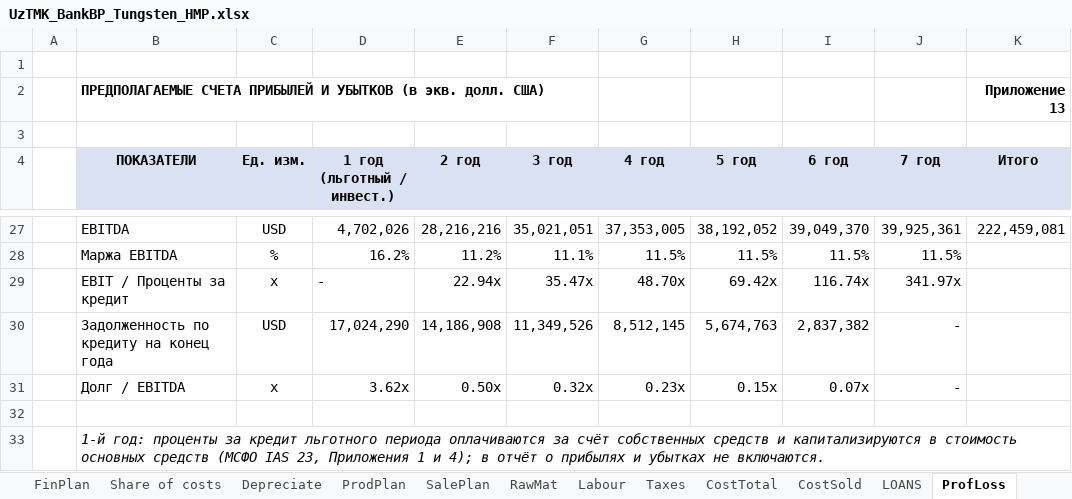
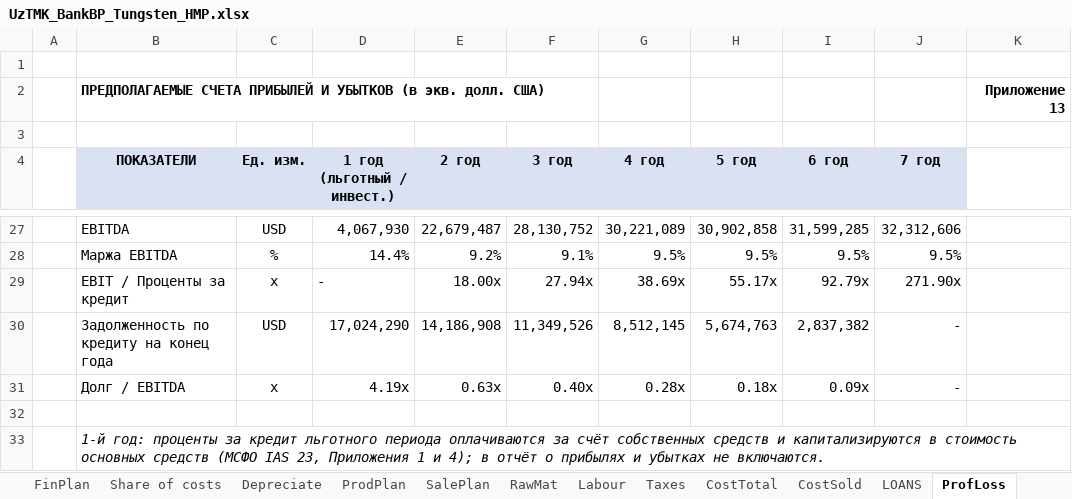
Before and after one commit to SunnatbekUSyd/repo, an Excel workbook: UzTMK/UzTMK_BankBP_Tungsten_HMP.xlsx, sheet ProfLoss, drawn as a sheet; only a part is shown, gaps mark what is left out; values as stored, in another font and other column widths than the file's, no borders; the diff covers the shown part only; the diff names each change by its address in the sheet, - before the commit and + after, or states it on an @@ line.

```diff
--- a/UzTMK/UzTMK_BankBP_Tungsten_HMP.xlsx (sheet ProfLoss)
+++ b/UzTMK/UzTMK_BankBP_Tungsten_HMP.xlsx (sheet ProfLoss)
-K4: Итого
+K4: (empty)
-K4 fill: #D9E1F2
+K4 fill: none
-D27 (1 год (льготный / инвест.)): 4,702,026
+D27 (1 год (льготный / инвест.)): 4,067,930
-E27 (2 год): 28,216,216
+E27 (2 год): 22,679,487
-F27 (3 год): 35,021,051
+F27 (3 год): 28,130,752
-G27 (4 год): 37,353,005
+G27 (4 год): 30,221,089
-H27 (5 год): 38,192,052
+H27 (5 год): 30,902,858
-I27 (6 год): 39,049,370
+I27 (6 год): 31,599,285
-J27 (7 год): 39,925,361
+J27 (7 год): 32,312,606
-K27: 222,459,081
+K27: (empty)
-D28 (1 год (льготный / инвест.)): 16.2%
+D28 (1 год (льготный / инвест.)): 14.4%
-E28 (2 год): 11.2%
+E28 (2 год): 9.2%
-F28 (3 год): 11.1%
+F28 (3 год): 9.1%
-G28 (4 год): 11.5%
+G28 (4 год): 9.5%
-H28 (5 год): 11.5%
+H28 (5 год): 9.5%
-I28 (6 год): 11.5%
+I28 (6 год): 9.5%
-J28 (7 год): 11.5%
+J28 (7 год): 9.5%
-E29 (2 год): 22.94x
+E29 (2 год): 18.00x
-F29 (3 год): 35.47x
+F29 (3 год): 27.94x
-G29 (4 год): 48.70x
+G29 (4 год): 38.69x
-H29 (5 год): 69.42x
+H29 (5 год): 55.17x
-I29 (6 год): 116.74x
+I29 (6 год): 92.79x
-J29 (7 год): 341.97x
+J29 (7 год): 271.90x
-D31 (1 год (льготный / инвест.)): 3.62x
+D31 (1 год (льготный / инвест.)): 4.19x
-E31 (2 год): 0.50x
+E31 (2 год): 0.63x
-F31 (3 год): 0.32x
+F31 (3 год): 0.40x
-G31 (4 год): 0.23x
+G31 (4 год): 0.28x
-H31 (5 год): 0.15x
+H31 (5 год): 0.18x
-I31 (6 год): 0.07x
+I31 (6 год): 0.09x
```
Also changed, not shown: 102 edited cells and cell formats elsewhere in this sheet, sheet Резюме, sheet CashFlow, sheet Taxes, sheet CostSold, sheet SalePlan, sheet NPV_IRR, 12 more sheets, other sheet tabs, formulas that keep their value, UzTMK/UzTMK_BankBP_Molybdenum_HMP.xlsx, UzTMK/UzTMK_BankBP_Sarikul.xlsx, 5 other files.
